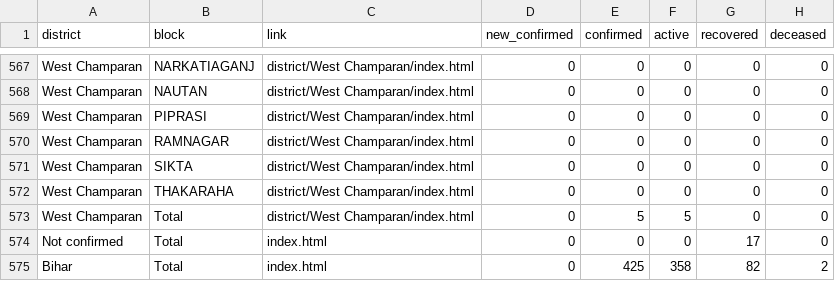
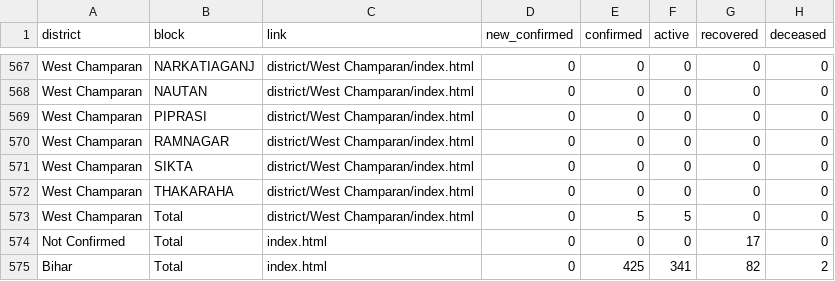
Before and after one commit to coronainbihar/coronainbihar.github.io, a CSV file: bihartotal.csv, drawn as a sheet; only a part is shown, gaps mark what is left out.

```diff
--- a/bihartotal.csv
+++ b/bihartotal.csv
@@ -573,3 +573,3 @@ West Champaran,THAKARAHA,district/West Champaran/index.html,0,0,0,0,0
 West Champaran,Total,district/West Champaran/index.html,0,5,5,0,0
-Not confirmed ,Total,index.html,0,0,0,17,0
-Bihar,Total,index.html,0,425,358,82,2
+Not Confirmed,Total,index.html,0,0,0,17,0
+Bihar,Total,index.html,0,425,341,82,2
```
Also changed, not shown: 3 other files.
